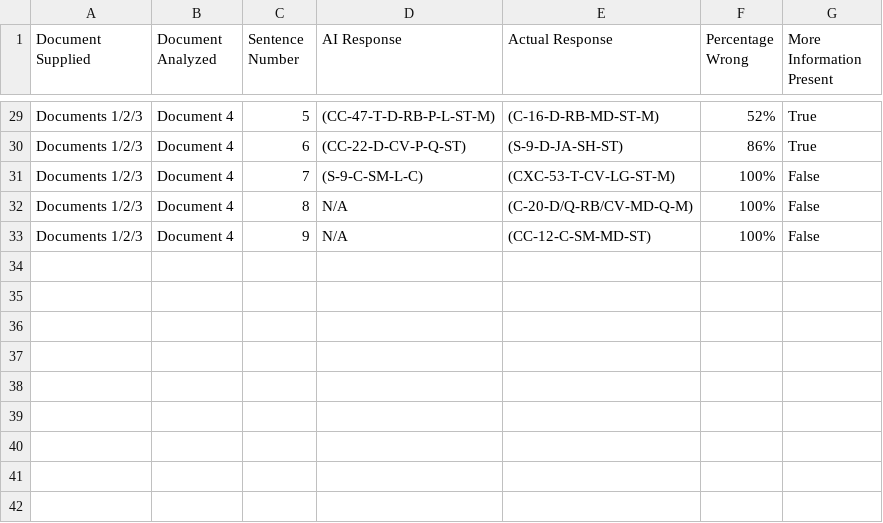
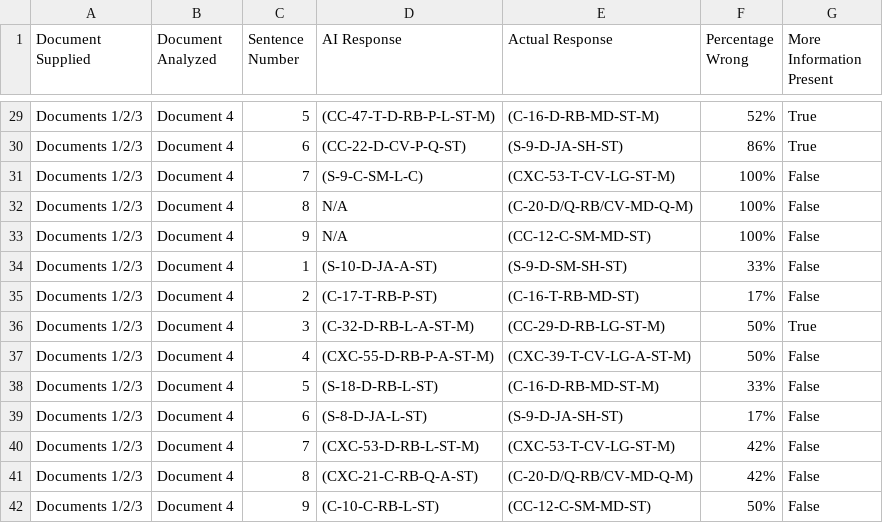
Before and after one commit to f3rnando3669/Latin-lexicon-ML-Research, a CSV file: model_sentence_bank/model_accuracy.csv, drawn as a sheet; only a part is shown, gaps mark what is left out.

```diff
--- a/model_sentence_bank/model_accuracy.csv
+++ b/model_sentence_bank/model_accuracy.csv
@@ -33 +33,10 @@ Documents 1/2/3, Document 4, 8, N/A, (C-20-D/Q-RB/CV-MD-Q-M), 100%, False
 Documents 1/2/3, Document 4, 9, N/A, (CC-12-C-SM-MD-ST), 100%, False
+Documents 1/2/3, Document 4, 1, (S-10-D-JA-A-ST), (S-9-D-SM-SH-ST), 33%, False
+Documents 1/2/3, Document 4, 2, (C-17-T-RB-P-ST), (C-16-T-RB-MD-ST), 17%, False
+Documents 1/2/3, Document 4, 3, (C-32-D-RB-L-A-ST-M), (CC-29-D-RB-LG-ST-M), 50%, True
+Documents 1/2/3, Document 4, 4, (CXC-55-D-RB-P-A-ST-M), (CXC-39-T-CV-LG-A-ST-M), 50%, False
+Documents 1/2/3, Document 4, 5, (S-18-D-RB-L-ST), (C-16-D-RB-MD-ST-M), 33%, False
+Documents 1/2/3, Document 4, 6, (S-8-D-JA-L-ST), (S-9-D-JA-SH-ST), 17%, False
+Documents 1/2/3, Document 4, 7, (CXC-53-D-RB-L-ST-M), (CXC-53-T-CV-LG-ST-M), 42%, False
+Documents 1/2/3, Document 4, 8, (CXC-21-C-RB-Q-A-ST), (C-20-D/Q-RB/CV-MD-Q-M), 42%, False
+Documents 1/2/3, Document 4, 9, (C-10-C-RB-L-ST), (CC-12-C-SM-MD-ST), 50%, False
```
Also changed, not shown: 3 other files.
